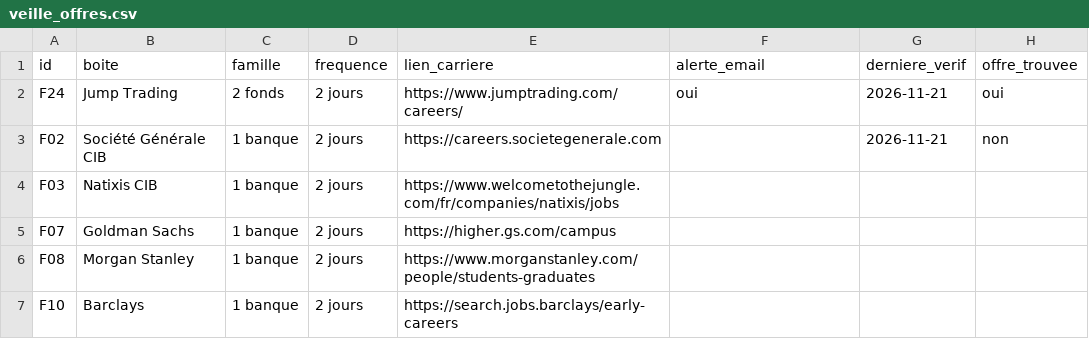
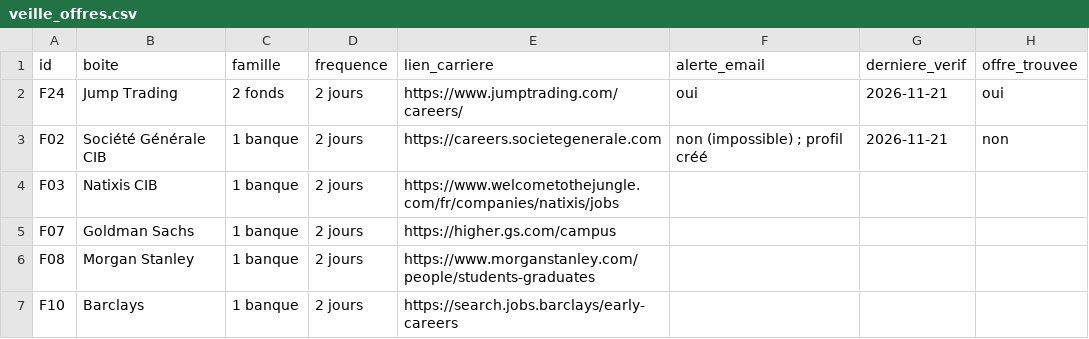
Before and after one commit to josselindavion/stages, a CSV file: veille_offres.csv, drawn as a sheet; only a part is shown; the diff names each change by its address in the sheet, - before the commit and + after, or states it on an @@ line.

```diff
--- a/veille_offres.csv
+++ b/veille_offres.csv
-F3 (alerte_email): (empty)
+F3 (alerte_email): non (impossible) ; profil créé
```
